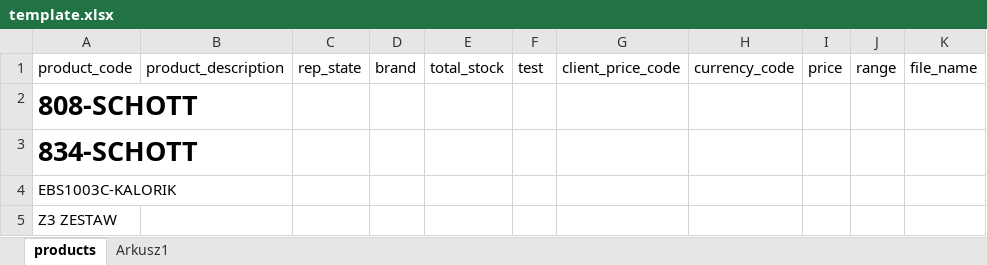
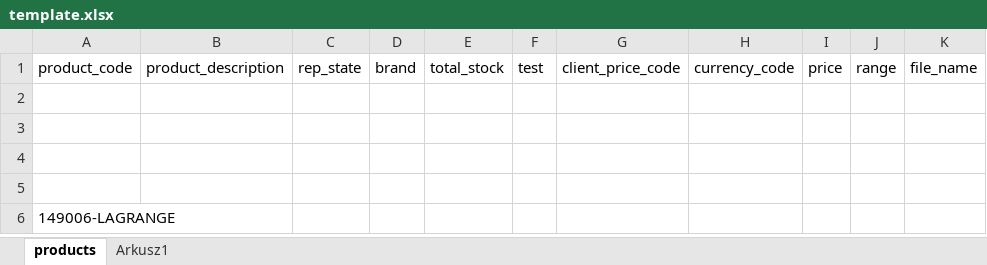
Before and after one commit to slobodz/team.reports, an Excel workbook: template.xlsx, sheet products, drawn as a sheet; only a part is shown; values as stored, in another font and other column widths than the file's, no borders; addresses are those after the commit; rows hold the shown columns only; the diff names each change by its address in the sheet, - before the commit and + after, or states it on an @@ line.

```diff
--- a/template.xlsx (sheet products)
+++ b/template.xlsx (sheet products)
-A2: 808-SCHOTT
+A2: (empty)
-A3: 834-SCHOTT
+A3: (empty)
-A4: EBS1003C-KALORIK
+A4: (empty)
+row 5: (empty)
-A6: Z3 ZESTAW
+A6: 149006-LAGRANGE
```
Also changed, not shown: 3 other files.
